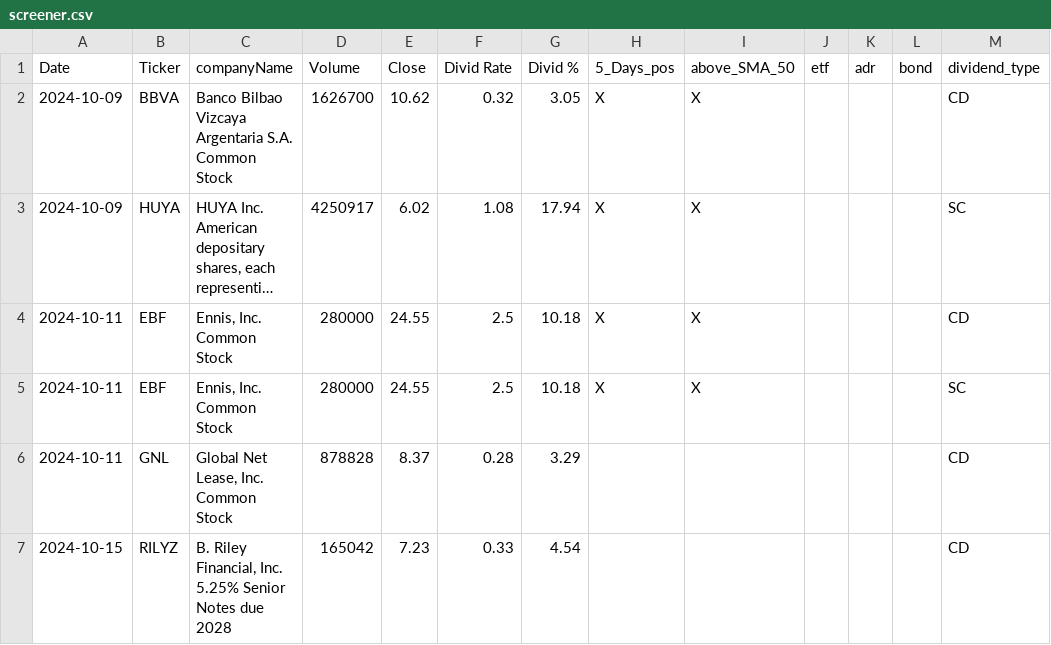
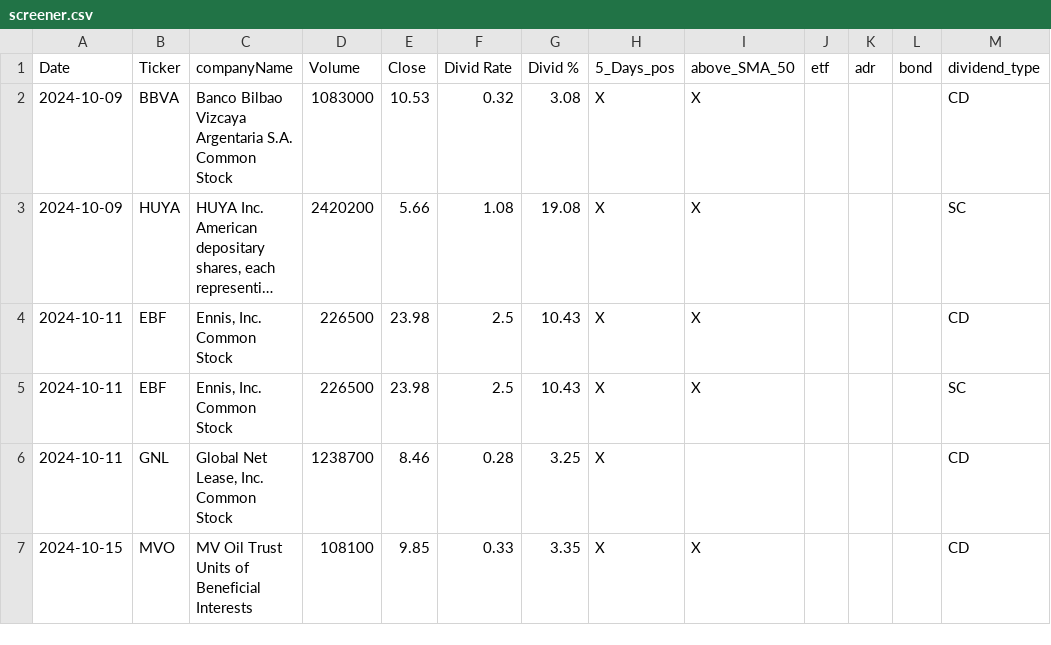
Before and after one commit to fxhuhn/dividend-shorter, a CSV file: screener.csv, drawn as a sheet; long unchanged cells end in …; the diff names each change by its address in the sheet, - before the commit and + after, or states it on an @@ line.

```diff
--- a/screener.csv
+++ b/screener.csv
-D2 (Volume): 1626700
+D2 (Volume): 1083000
-E2 (Close): 10.62
+E2 (Close): 10.53
-G2 (Divid %): 3.05
+G2 (Divid %): 3.08
-D3 (Volume): 4250917
+D3 (Volume): 2420200
-E3 (Close): 6.02
+E3 (Close): 5.66
-G3 (Divid %): 17.94
+G3 (Divid %): 19.08
-D4:D5 (Volume): 280000
+D4:D5 (Volume): 226500
-E4:E5 (Close): 24.55
+E4:E5 (Close): 23.98
-G4:G5 (Divid %): 10.18
+G4:G5 (Divid %): 10.43
-D6 (Volume): 878828
+D6 (Volume): 1238700
-E6 (Close): 8.37
+E6 (Close): 8.46
-G6 (Divid %): 3.29
+G6 (Divid %): 3.25
-H6:H7 (5_Days_pos): (empty)
+H6:H7 (5_Days_pos): X
-B7 (Ticker): RILYZ
+B7 (Ticker): MVO
-C7 (companyName): B. Riley Financial, Inc. 5.25% Senior Notes due 2028
+C7 (companyName): MV Oil Trust Units of Beneficial Interests
-D7 (Volume): 165042
+D7 (Volume): 108100
-E7 (Close): 7.23
+E7 (Close): 9.85
-G7 (Divid %): 4.54
+G7 (Divid %): 3.35
-I7 (above_SMA_50): (empty)
+I7 (above_SMA_50): X
```
